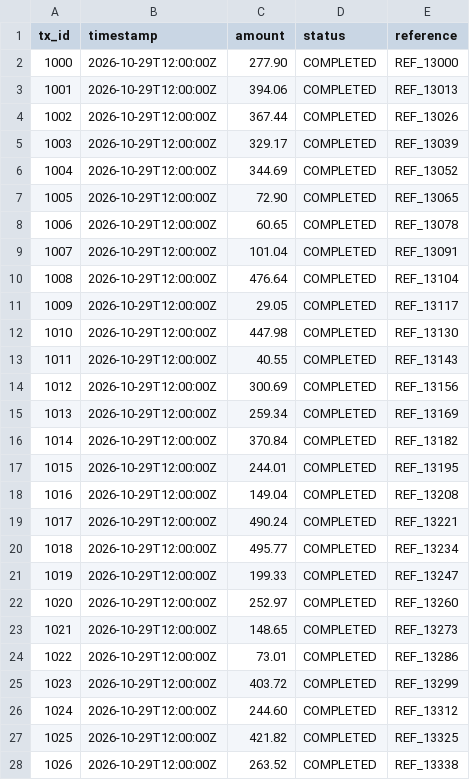
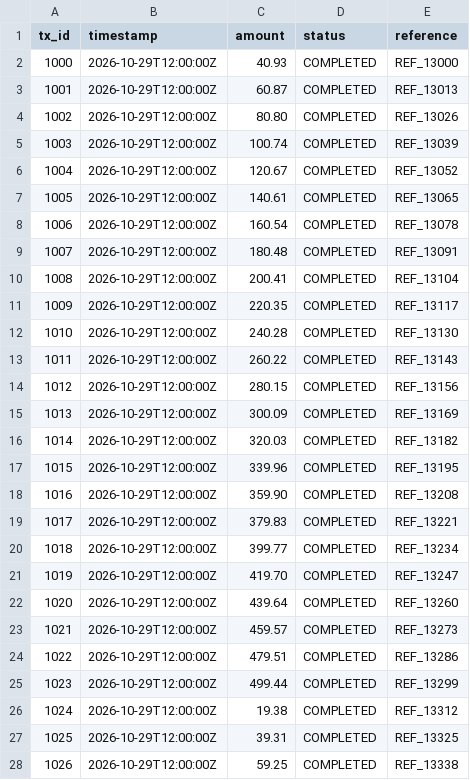
Before and after one commit to PiyushKadam2006/ThreadShield, a CSV file: samples/transactions/batch_1.csv, drawn as a sheet; only a part is shown; the diff covers the shown part only.

```diff
--- a/samples/transactions/batch_1.csv
+++ b/samples/transactions/batch_1.csv
@@ -1,28 +1,28 @@
 tx_id,timestamp,amount,status,reference
-1000,2026-10-29T12:00:00Z,277.90,COMPLETED,REF_13000
-1001,2026-10-29T12:00:00Z,394.06,COMPLETED,REF_13013
-1002,2026-10-29T12:00:00Z,367.44,COMPLETED,REF_13026
-1003,2026-10-29T12:00:00Z,329.17,COMPLETED,REF_13039
-1004,2026-10-29T12:00:00Z,344.69,COMPLETED,REF_13052
-1005,2026-10-29T12:00:00Z,72.90,COMPLETED,REF_13065
-1006,2026-10-29T12:00:00Z,60.65,COMPLETED,REF_13078
-1007,2026-10-29T12:00:00Z,101.04,COMPLETED,REF_13091
-1008,2026-10-29T12:00:00Z,476.64,COMPLETED,REF_13104
-1009,2026-10-29T12:00:00Z,29.05,COMPLETED,REF_13117
-1010,2026-10-29T12:00:00Z,447.98,COMPLETED,REF_13130
-1011,2026-10-29T12:00:00Z,40.55,COMPLETED,REF_13143
-1012,2026-10-29T12:00:00Z,300.69,COMPLETED,REF_13156
-1013,2026-10-29T12:00:00Z,259.34,COMPLETED,REF_13169
-1014,2026-10-29T12:00:00Z,370.84,COMPLETED,REF_13182
-1015,2026-10-29T12:00:00Z,244.01,COMPLETED,REF_13195
-1016,2026-10-29T12:00:00Z,149.04,COMPLETED,REF_13208
-1017,2026-10-29T12:00:00Z,490.24,COMPLETED,REF_13221
-1018,2026-10-29T12:00:00Z,495.77,COMPLETED,REF_13234
-1019,2026-10-29T12:00:00Z,199.33,COMPLETED,REF_13247
-1020,2026-10-29T12:00:00Z,252.97,COMPLETED,REF_13260
-1021,2026-10-29T12:00:00Z,148.65,COMPLETED,REF_13273
-1022,2026-10-29T12:00:00Z,73.01,COMPLETED,REF_13286
-1023,2026-10-29T12:00:00Z,403.72,COMPLETED,REF_13299
-1024,2026-10-29T12:00:00Z,244.60,COMPLETED,REF_13312
-1025,2026-10-29T12:00:00Z,421.82,COMPLETED,REF_13325
-1026,2026-10-29T12:00:00Z,263.52,COMPLETED,REF_13338
+1000,2026-10-29T12:00:00Z,40.93,COMPLETED,REF_13000
+1001,2026-10-29T12:00:00Z,60.87,COMPLETED,REF_13013
+1002,2026-10-29T12:00:00Z,80.80,COMPLETED,REF_13026
+1003,2026-10-29T12:00:00Z,100.74,COMPLETED,REF_13039
+1004,2026-10-29T12:00:00Z,120.67,COMPLETED,REF_13052
+1005,2026-10-29T12:00:00Z,140.61,COMPLETED,REF_13065
+1006,2026-10-29T12:00:00Z,160.54,COMPLETED,REF_13078
+1007,2026-10-29T12:00:00Z,180.48,COMPLETED,REF_13091
+1008,2026-10-29T12:00:00Z,200.41,COMPLETED,REF_13104
+1009,2026-10-29T12:00:00Z,220.35,COMPLETED,REF_13117
+1010,2026-10-29T12:00:00Z,240.28,COMPLETED,REF_13130
+1011,2026-10-29T12:00:00Z,260.22,COMPLETED,REF_13143
+1012,2026-10-29T12:00:00Z,280.15,COMPLETED,REF_13156
+1013,2026-10-29T12:00:00Z,300.09,COMPLETED,REF_13169
+1014,2026-10-29T12:00:00Z,320.03,COMPLETED,REF_13182
+1015,2026-10-29T12:00:00Z,339.96,COMPLETED,REF_13195
+1016,2026-10-29T12:00:00Z,359.90,COMPLETED,REF_13208
+1017,2026-10-29T12:00:00Z,379.83,COMPLETED,REF_13221
+1018,2026-10-29T12:00:00Z,399.77,COMPLETED,REF_13234
+1019,2026-10-29T12:00:00Z,419.70,COMPLETED,REF_13247
+1020,2026-10-29T12:00:00Z,439.64,COMPLETED,REF_13260
+1021,2026-10-29T12:00:00Z,459.57,COMPLETED,REF_13273
+1022,2026-10-29T12:00:00Z,479.51,COMPLETED,REF_13286
+1023,2026-10-29T12:00:00Z,499.44,COMPLETED,REF_13299
+1024,2026-10-29T12:00:00Z,19.38,COMPLETED,REF_13312
+1025,2026-10-29T12:00:00Z,39.31,COMPLETED,REF_13325
+1026,2026-10-29T12:00:00Z,59.25,COMPLETED,REF_13338
```
Also changed, not shown: 73 edited cells elsewhere in this file, samples/transactions/batch_2.csv, samples/transactions/batch_3.csv, 8 other files.
